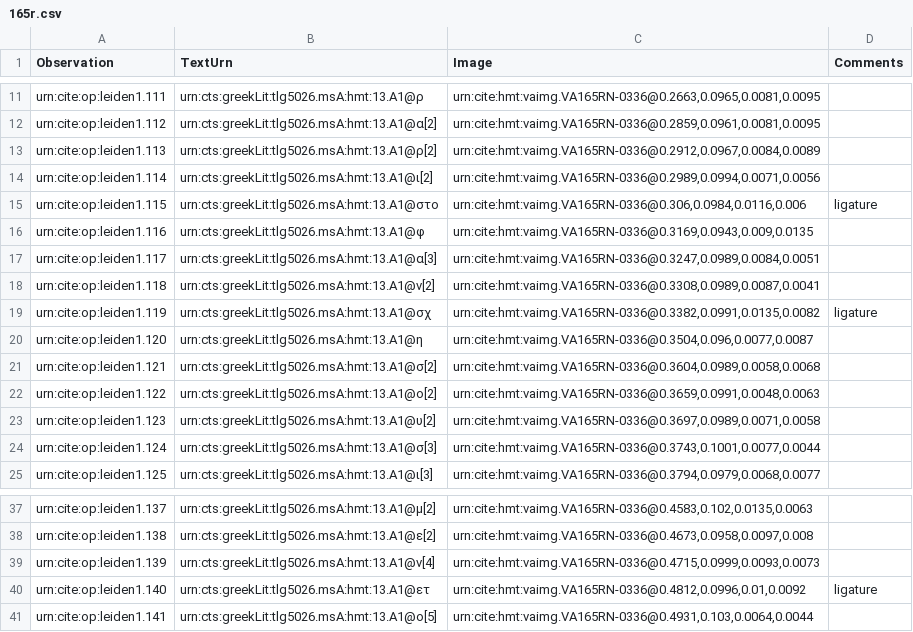
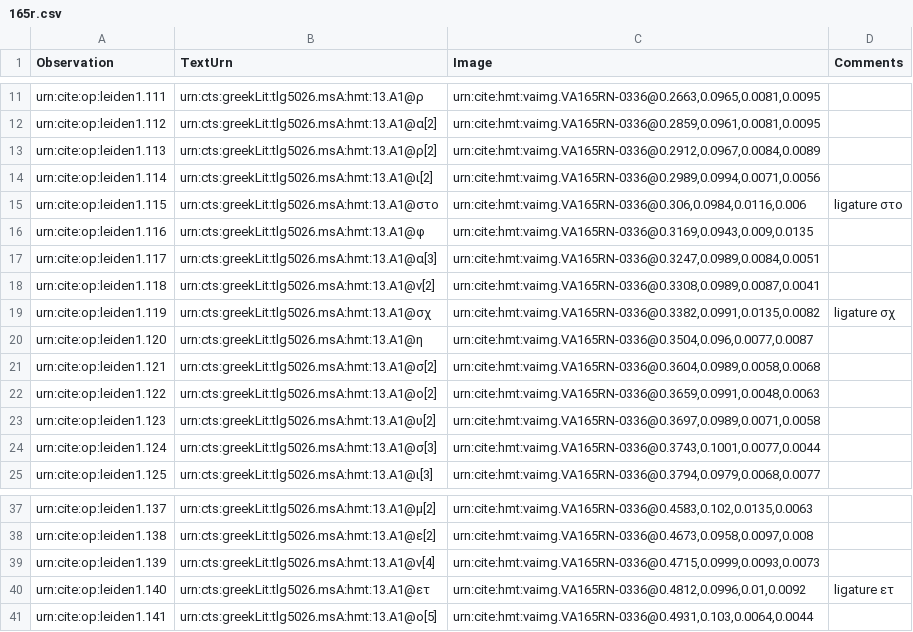
Before and after one commit to hmteditors/leiden, a CSV file: collections/paleographyMainScholia/165r.csv, drawn as a sheet; only a part is shown, gaps mark what is left out.

Commit message:
Update 165r.csv

```diff
--- a/collections/paleographyMainScholia/165r.csv
+++ b/collections/paleographyMainScholia/165r.csv
@@ -14,3 +14,3 @@ urn:cite:op:leiden1.113,urn:cts:greekLit:tlg5026.msA:hmt:13.A1@ρ[2],"urn:cite:h
 urn:cite:op:leiden1.114,urn:cts:greekLit:tlg5026.msA:hmt:13.A1@ι[2],"urn:cite:hmt:vaimg.VA165RN-0336@0.2989,0.0994,0.0071,0.0056",
-urn:cite:op:leiden1.115,urn:cts:greekLit:tlg5026.msA:hmt:13.A1@στο,"urn:cite:hmt:vaimg.VA165RN-0336@0.306,0.0984,0.0116,0.006",ligature
+urn:cite:op:leiden1.115,urn:cts:greekLit:tlg5026.msA:hmt:13.A1@στο,"urn:cite:hmt:vaimg.VA165RN-0336@0.306,0.0984,0.0116,0.006",ligature στο
 urn:cite:op:leiden1.116,urn:cts:greekLit:tlg5026.msA:hmt:13.A1@φ,"urn:cite:hmt:vaimg.VA165RN-0336@0.3169,0.0943,0.009,0.0135",
@@ -18,3 +18,3 @@ urn:cite:op:leiden1.117,urn:cts:greekLit:tlg5026.msA:hmt:13.A1@α[3],"urn:cite:h
 urn:cite:op:leiden1.118,urn:cts:greekLit:tlg5026.msA:hmt:13.A1@ν[2],"urn:cite:hmt:vaimg.VA165RN-0336@0.3308,0.0989,0.0087,0.0041",
-urn:cite:op:leiden1.119,urn:cts:greekLit:tlg5026.msA:hmt:13.A1@σχ,"urn:cite:hmt:vaimg.VA165RN-0336@0.3382,0.0991,0.0135,0.0082",ligature
+urn:cite:op:leiden1.119,urn:cts:greekLit:tlg5026.msA:hmt:13.A1@σχ,"urn:cite:hmt:vaimg.VA165RN-0336@0.3382,0.0991,0.0135,0.0082",ligature σχ
 urn:cite:op:leiden1.120,urn:cts:greekLit:tlg5026.msA:hmt:13.A1@η,"urn:cite:hmt:vaimg.VA165RN-0336@0.3504,0.096,0.0077,0.0087",
@@ -39,3 +39,3 @@ urn:cite:op:leiden1.138,urn:cts:greekLit:tlg5026.msA:hmt:13.A1@ε[2],"urn:cite:h
 urn:cite:op:leiden1.139,urn:cts:greekLit:tlg5026.msA:hmt:13.A1@ν[4],"urn:cite:hmt:vaimg.VA165RN-0336@0.4715,0.0999,0.0093,0.0073",
-urn:cite:op:leiden1.140,urn:cts:greekLit:tlg5026.msA:hmt:13.A1@ετ,"urn:cite:hmt:vaimg.VA165RN-0336@0.4812,0.0996,0.01,0.0092",ligature
+urn:cite:op:leiden1.140,urn:cts:greekLit:tlg5026.msA:hmt:13.A1@ετ,"urn:cite:hmt:vaimg.VA165RN-0336@0.4812,0.0996,0.01,0.0092",ligature ετ
 urn:cite:op:leiden1.141,urn:cts:greekLit:tlg5026.msA:hmt:13.A1@ο[5],"urn:cite:hmt:vaimg.VA165RN-0336@0.4931,0.103,0.0064,0.0044",
```
